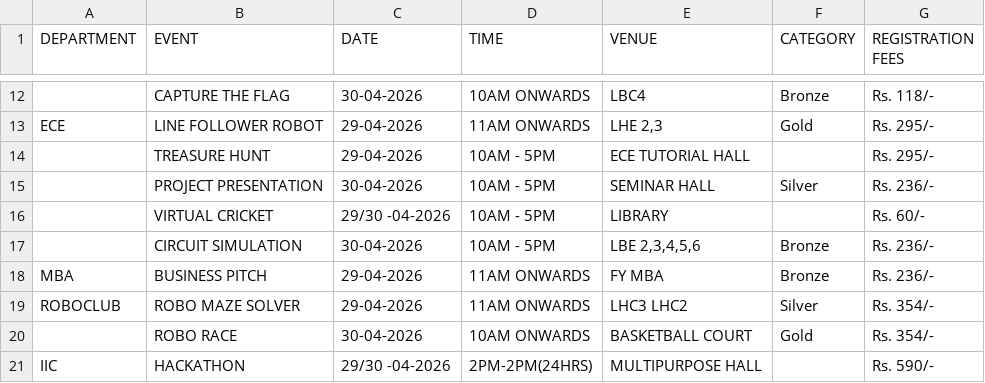
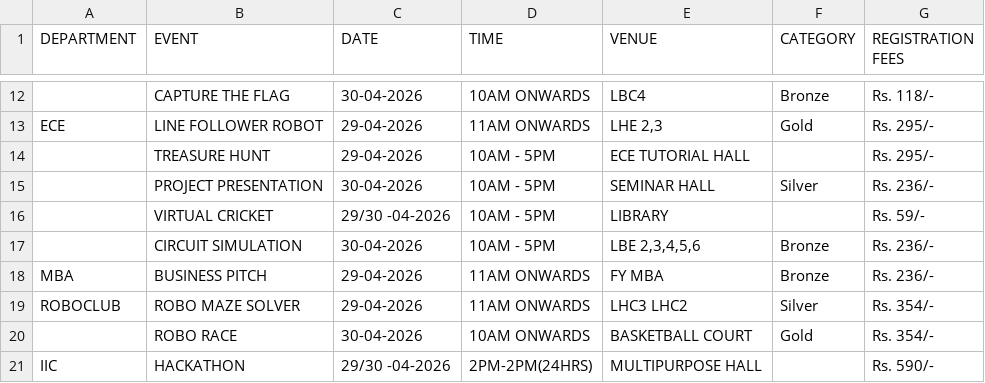
Before and after one commit to atreyakamat/techurja2k26, a CSV file: public/techurja-events.csv, drawn as a sheet; only a part is shown, gaps mark what is left out.

```diff
--- a/public/techurja-events.csv
+++ b/public/techurja-events.csv
@@ -15,3 +15,3 @@ ECE,LINE FOLLOWER ROBOT,29-04-2026,11AM ONWARDS,"LHE 2,3",Gold,Rs. 295/-
 ,PROJECT PRESENTATION,30-04-2026,10AM - 5PM,SEMINAR HALL,Silver,Rs. 236/-
-,VIRTUAL CRICKET,29/30 -04-2026,10AM - 5PM,LIBRARY,,Rs. 60/-
+,VIRTUAL CRICKET,29/30 -04-2026,10AM - 5PM,LIBRARY,,Rs. 59/-
 ,CIRCUIT SIMULATION,30-04-2026,10AM - 5PM,"LBE 2,3,4,5,6",Bronze,Rs. 236/-
```
Also changed, not shown: 4 other files.
